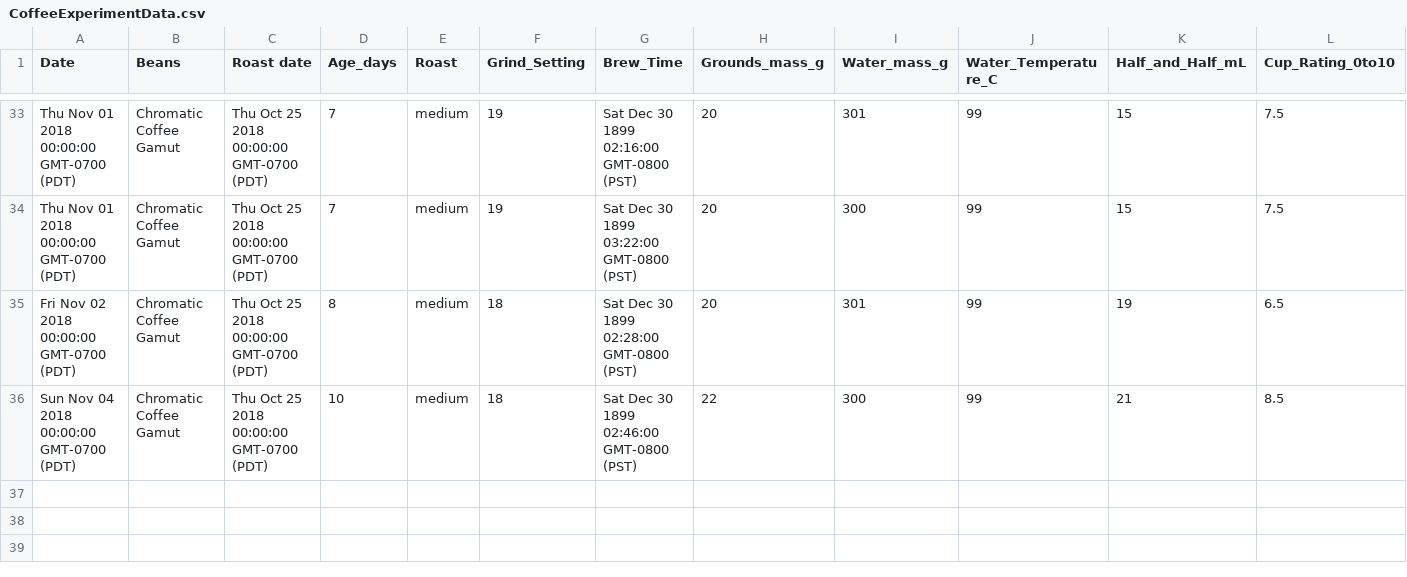
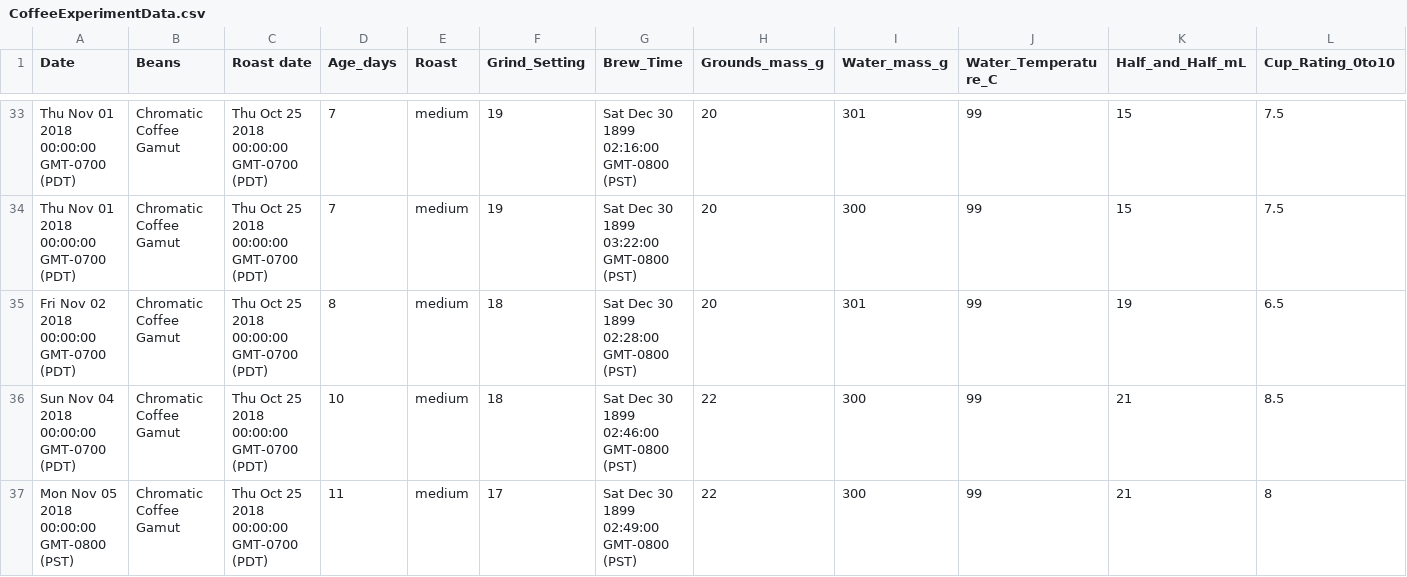
Before and after one commit to ldstrohl/TensorFlow_Coffee, a CSV file: CoffeeExperimentData.csv, drawn as a sheet; only a part is shown, gaps mark what is left out.

Commit message:
Data entry

```diff
--- a/CoffeeExperimentData.csv
+++ b/CoffeeExperimentData.csv
@@ -36 +36,2 @@ Fri Nov 02 2018 00:00:00 GMT-0700 (PDT),Chromatic Coffee Gamut,Thu Oct 25 2018 0
 Sun Nov 04 2018 00:00:00 GMT-0700 (PDT),Chromatic Coffee Gamut,Thu Oct 25 2018 00:00:00 GMT-0700 (PDT),10,medium,18,Sat Dec 30 1899 02:46:00 GMT-0800 (PST),22,300,99,21,8.5
+Mon Nov 05 2018 00:00:00 GMT-0800 (PST),Chromatic Coffee Gamut,Thu Oct 25 2018 00:00:00 GMT-0700 (PDT),11,medium,17,Sat Dec 30 1899 02:49:00 GMT-0800 (PST),22,300,99,21,8
```
